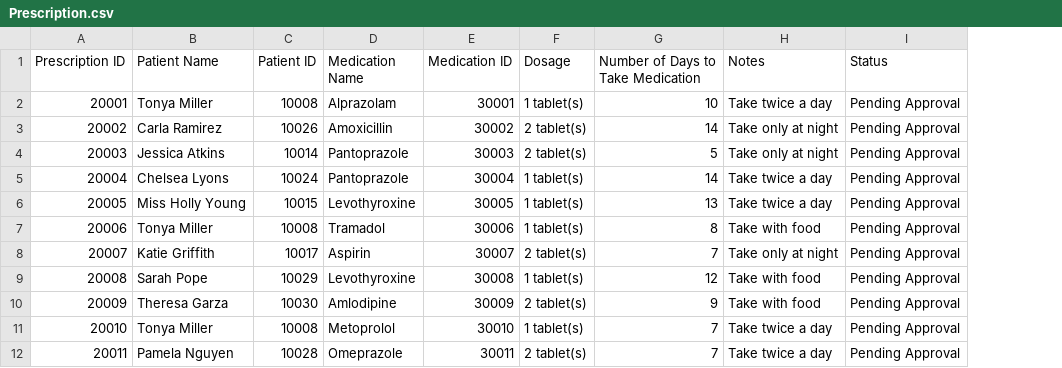
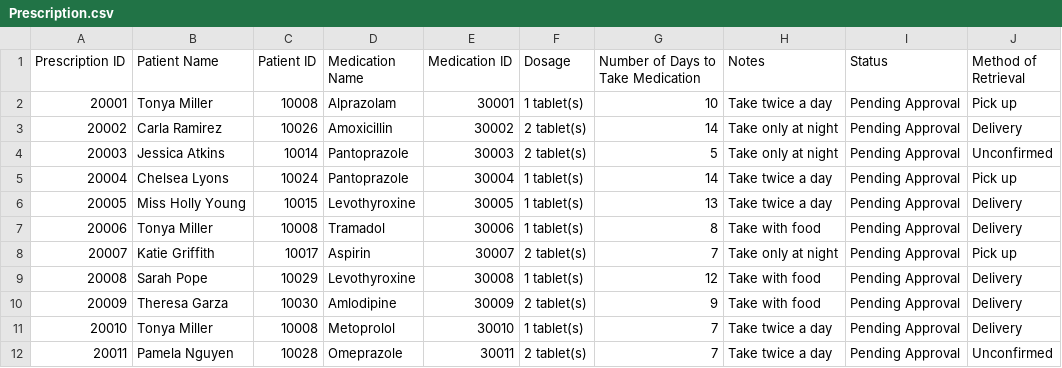
Before and after one commit to CieranW/SFWE301-Project, a CSV file: PrescriptionProcessing/Prescription.csv, drawn as a sheet; only a part is shown; the diff names each change by its address in the sheet, - before the commit and + after, or states it on an @@ line.

Commit message:
New column method of retrieval

```diff
--- a/PrescriptionProcessing/Prescription.csv
+++ b/PrescriptionProcessing/Prescription.csv
+column J (Method of Retrieval), rows 2-12: Pick up | Delivery | Unconfirmed | Pick up | Delivery | Delivery | Pick up | Delivery | Delivery | Delivery | Unconfirmed
```
Also changed, not shown: 2 other files.
